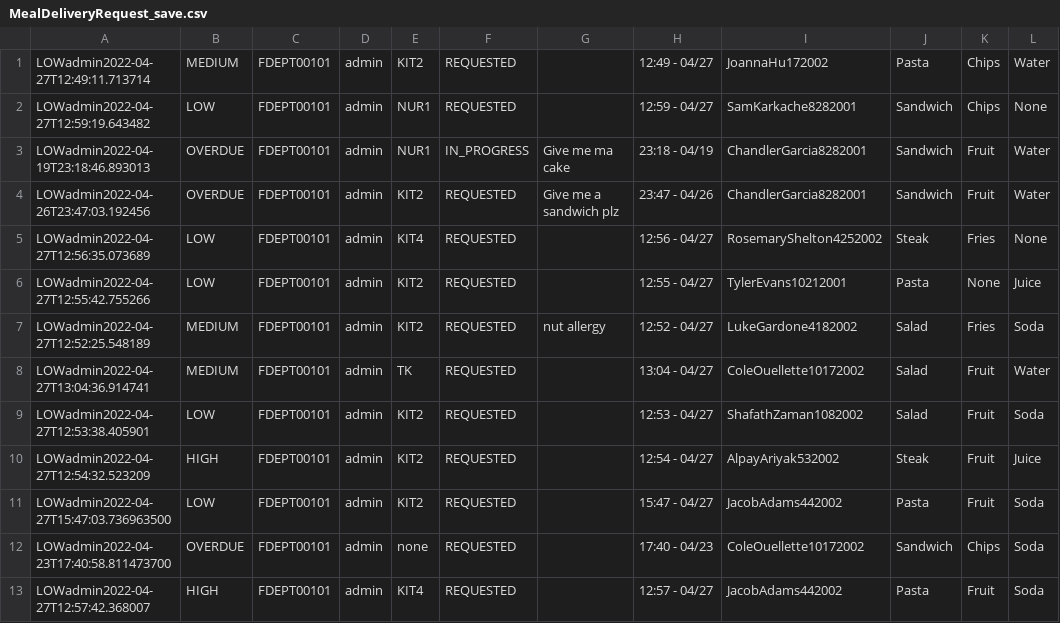
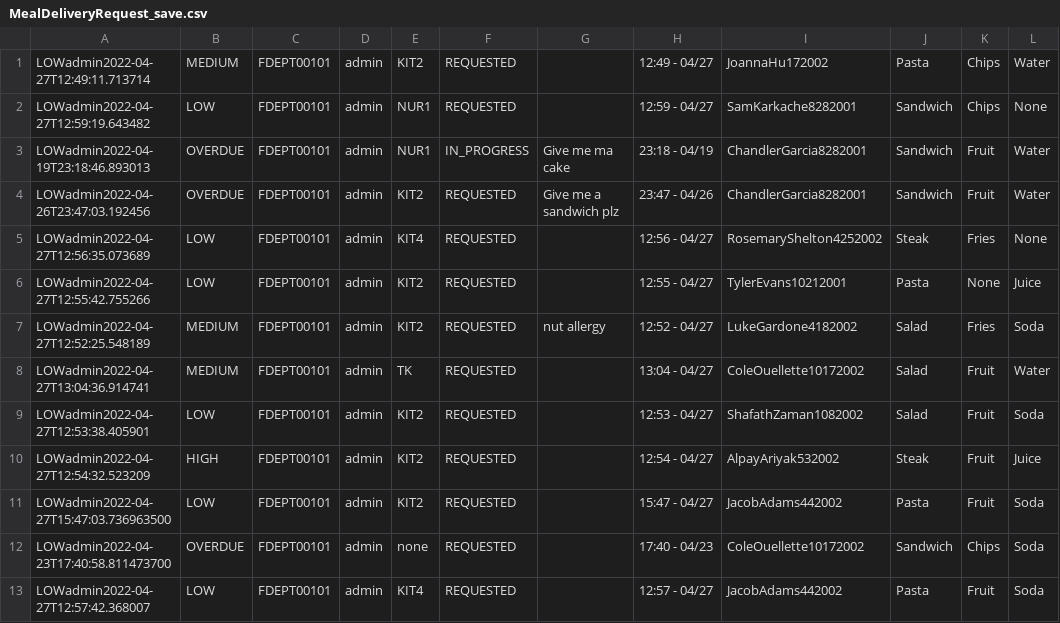
Before and after one commit to CS3733-D22-Team-D/CS3733-D22-Team-D-Application, a CSV file: MealDeliveryRequest_save.csv, drawn as a sheet; only a part is shown; the diff names each change by its address in the sheet, - before the commit and + after, or states it on an @@ line.

```diff
--- a/MealDeliveryRequest_save.csv
+++ b/MealDeliveryRequest_save.csv
-B13: HIGH
+B13: LOW
```
Also changed, not shown: MedicineRequest_save.csv, PatientTransportRequest_save.csv, 9 other files.
